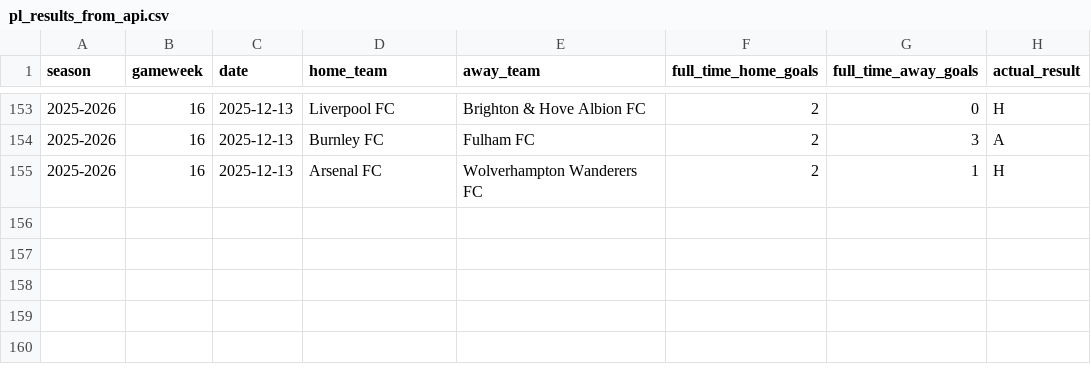
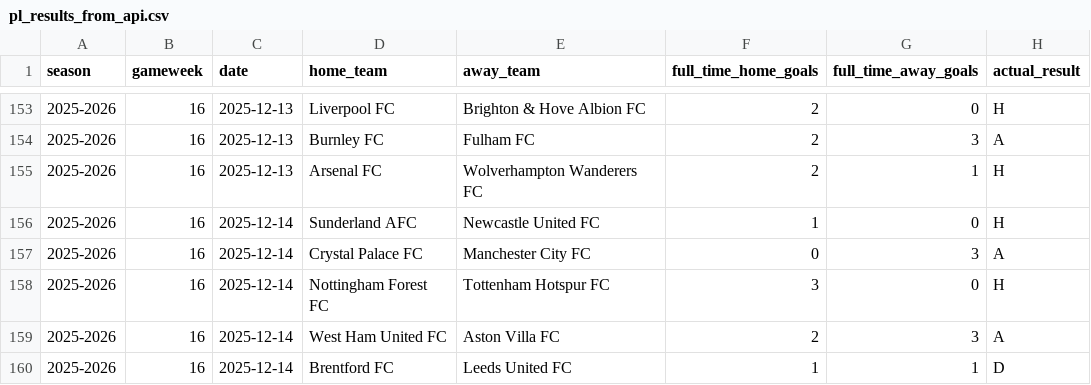
Before and after one commit to SugarAung/premier-league-predictor, a CSV file: data/live/pl_results_from_api.csv, drawn as a sheet; only a part is shown, gaps mark what is left out; the diff names each change by its address in the sheet, - before the commit and + after, or states it on an @@ line.

```diff
--- a/data/live/pl_results_from_api.csv
+++ b/data/live/pl_results_from_api.csv
+row 156: 2025-2026 | 16 | 2025-12-14 | Sunderland AFC | Newcastle United FC | 1 | 0 | H
+row 157: 2025-2026 | 16 | 2025-12-14 | Crystal Palace FC | Manchester City FC | 0 | 3 | A
+row 158: 2025-2026 | 16 | 2025-12-14 | Nottingham Forest FC | Tottenham Hotspur FC | 3 | 0 | H
+row 159: 2025-2026 | 16 | 2025-12-14 | West Ham United FC | Aston Villa FC | 2 | 3 | A
+row 160: 2025-2026 | 16 | 2025-12-14 | Brentford FC | Leeds United FC | 1 | 1 | D
```
Also changed, not shown: data/live/live_predictions_history.csv, data/live/pl_fixtures_from_api.csv.
